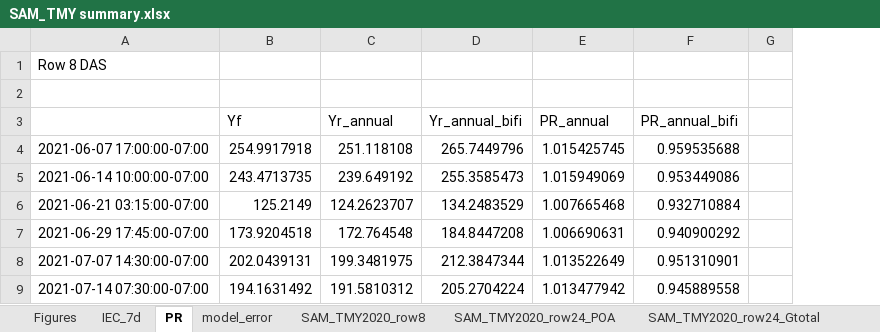
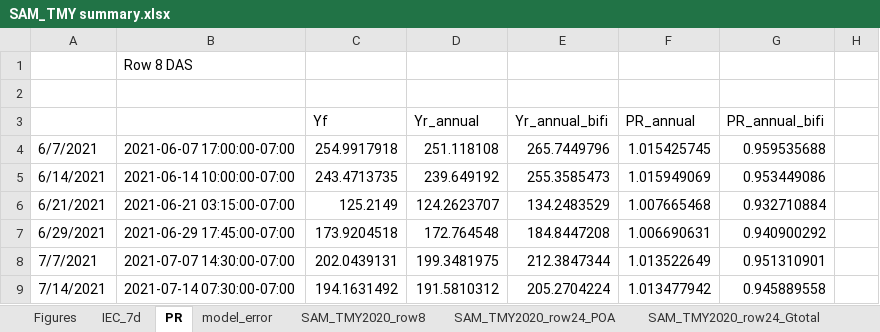
Before and after one commit to shirubana/Approaches2BifacialPerformanceMonitoring, an Excel workbook: Analysis/SAM_TMY summary.xlsx, sheet PR, drawn as a sheet; only a part is shown; values as stored, in another font and other column widths than the file's, no borders; the diff names each change by its address in the sheet, - before the commit and + after, or states it on an @@ line.

```diff
--- a/Analysis/SAM_TMY summary.xlsx (sheet PR)
+++ b/Analysis/SAM_TMY summary.xlsx (sheet PR)
+column A, rows 4-9: 6/7/2021 | 6/14/2021 | 6/21/2021 | 6/29/2021 | 7/7/2021 | 7/14/2021
```
Also changed, not shown: sheet Figures, charts or pictures, 1 other file.
